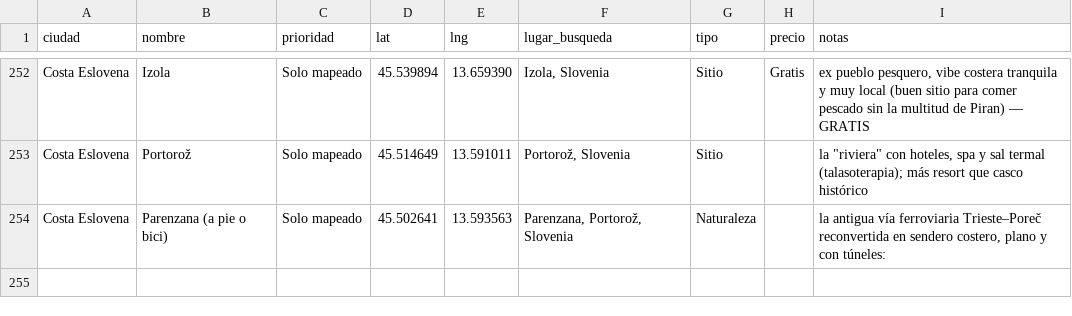
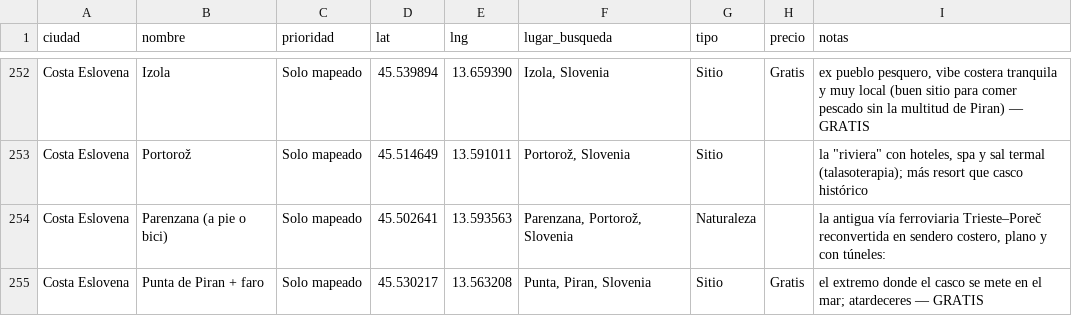
Before and after one commit to brunotamaro-00/eurotrip, a CSV file: recursos/google_maps/europa_central.csv, drawn as a sheet; only a part is shown, gaps mark what is left out; the diff names each change by its address in the sheet, - before the commit and + after, or states it on an @@ line.

```diff
--- a/recursos/google_maps/europa_central.csv
+++ b/recursos/google_maps/europa_central.csv
+row 255: Costa Eslovena | Punta de Piran + faro | Solo mapeado | 45.530217 | 13.563208 | Punta, Piran, Slovenia | Sitio | Gratis | el extremo donde el casco se mete en el mar; atardeceres — GRATIS
```
Also changed, not shown: 3 other files.
